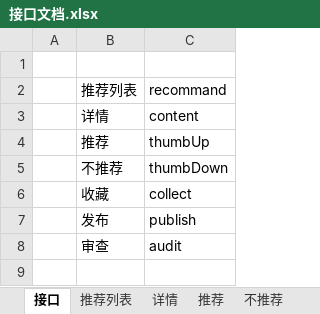
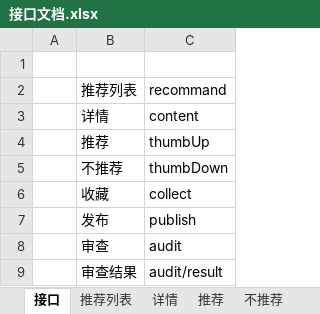
Before and after one commit to EL113/ghostserver, an Excel workbook: documents/接口文档.xlsx, sheet 接口, drawn as a sheet; values as stored, in another font and other column widths than the file's, no borders; the diff names each change by its address in the sheet, - before the commit and + after, or states it on an @@ line.

```diff
--- a/documents/接口文档.xlsx (sheet 接口)
+++ b/documents/接口文档.xlsx (sheet 接口)
+row 9:  | 审查结果 | audit/result
```
Also changed, not shown: sheet 详情, sheet 发布, sheet 推荐列表, other sheet tabs, 12 other files.
